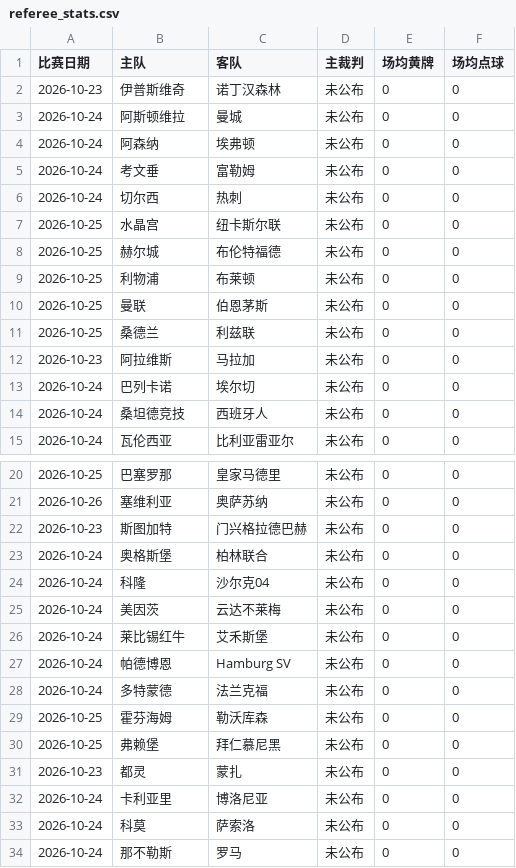
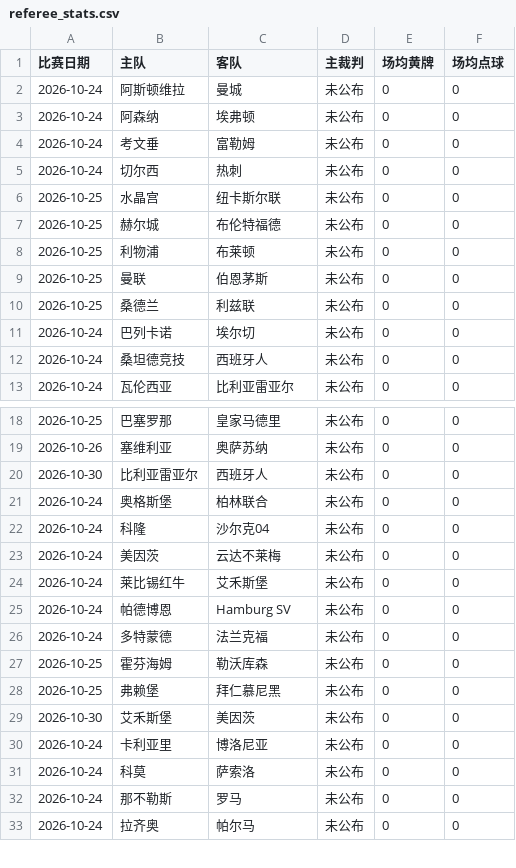
Before and after one commit to kejiqun/epl-prediction, a CSV file: referee_stats.csv, drawn as a sheet; only a part is shown, gaps mark what is left out; the shorter side is filled out with more unchanged rows.

```diff
--- a/referee_stats.csv
+++ b/referee_stats.csv
@@ -1,3 +1,2 @@
 比赛日期,主队,客队,主裁判,场均黄牌,场均点球
-2026-10-23,伊普斯维奇,诺丁汉森林,未公布,0,0
 2026-10-24,阿斯顿维拉,曼城,未公布,0,0
@@ -11,3 +10,2 @@
 2026-10-25,桑德兰,利兹联,未公布,0,0
-2026-10-23,阿拉维斯,马拉加,未公布,0,0
 2026-10-24,巴列卡诺,埃尔切,未公布,0,0
@@ -21,3 +19,3 @@
 2026-10-26,塞维利亚,奥萨苏纳,未公布,0,0
-2026-10-23,斯图加特,门兴格拉德巴赫,未公布,0,0
+2026-10-30,比利亚雷亚尔,西班牙人,未公布,0,0
 2026-10-24,奥格斯堡,柏林联合,未公布,0,0
@@ -30,3 +28,3 @@
 2026-10-25,弗赖堡,拜仁慕尼黑,未公布,0,0
-2026-10-23,都灵,蒙扎,未公布,0,0
+2026-10-30,艾禾斯堡,美因茨,未公布,0,0
 2026-10-24,卡利亚里,博洛尼亚,未公布,0,0
```
Also changed, not shown: real_odds.csv.
